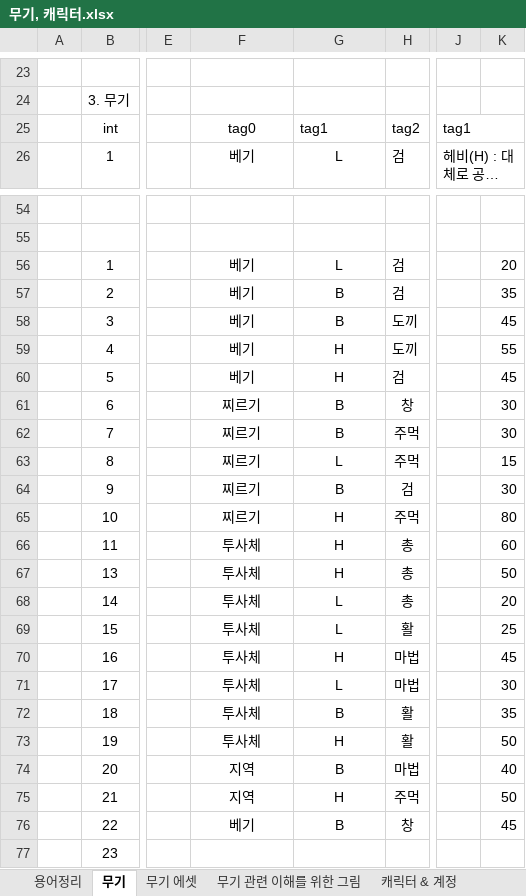
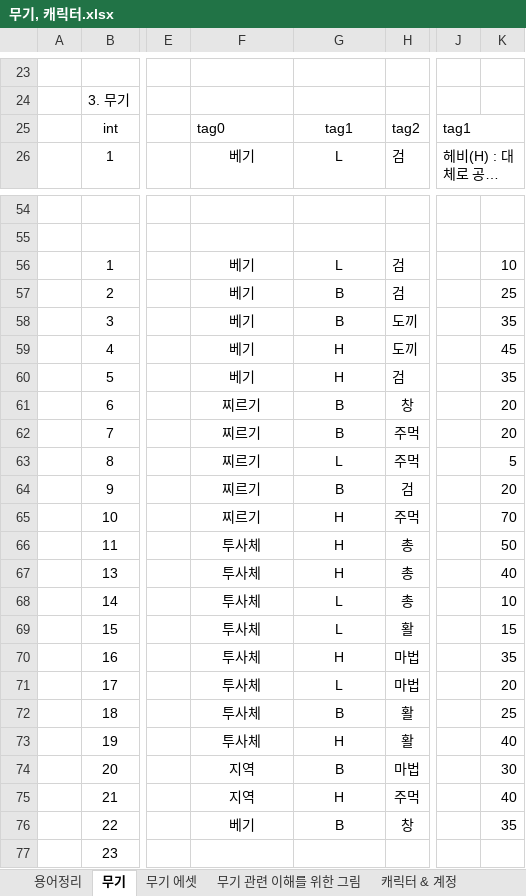
Before and after one commit to HYOJEONG0213/SummerProject, an Excel workbook: Disign/무기, 캐릭터.xlsx, sheet 무기, drawn as a sheet; only a part is shown, gaps mark what is left out; long unchanged cells end in …; values as stored, in another font and other column widths than the file's, no borders; the diff covers the shown part only; the diff names each change by its address in the sheet, - before the commit and + after, or states it on an @@ line.

```diff
--- a/Disign/무기, 캐릭터.xlsx (sheet 무기)
+++ b/Disign/무기, 캐릭터.xlsx (sheet 무기)
-F25 alignment: center
+F25 alignment: left
-G25 alignment: left
+G25 alignment: center
-K56: 20
+K56: 10
-K57: 35
+K57: 25
-K58: 45
+K58: 35
-K59: 55
+K59: 45
-K60: 45
+K60: 35
-K61:K62: 30
+K61:K62: 20
-K63: 15
+K63: 5
-K64: 30
+K64: 20
-K65: 80
+K65: 70
-K66: 60
+K66: 50
-K67: 50
+K67: 40
-K68: 20
+K68: 10
-K69: 25
+K69: 15
-K70: 45
+K70: 35
-K71: 30
+K71: 20
-K72: 35
+K72: 25
-K73: 50
+K73: 40
-K74: 40
+K74: 30
-K75: 50
+K75: 40
-K76: 45
+K76: 35
```
Also changed, not shown: 1 added row, 2 edited cells and cell formats elsewhere in this sheet, sheet 캐릭터 & 계정, sheet 캐릭터 에셋, sheet 용어정리, other sheet tabs, 2 other files.
